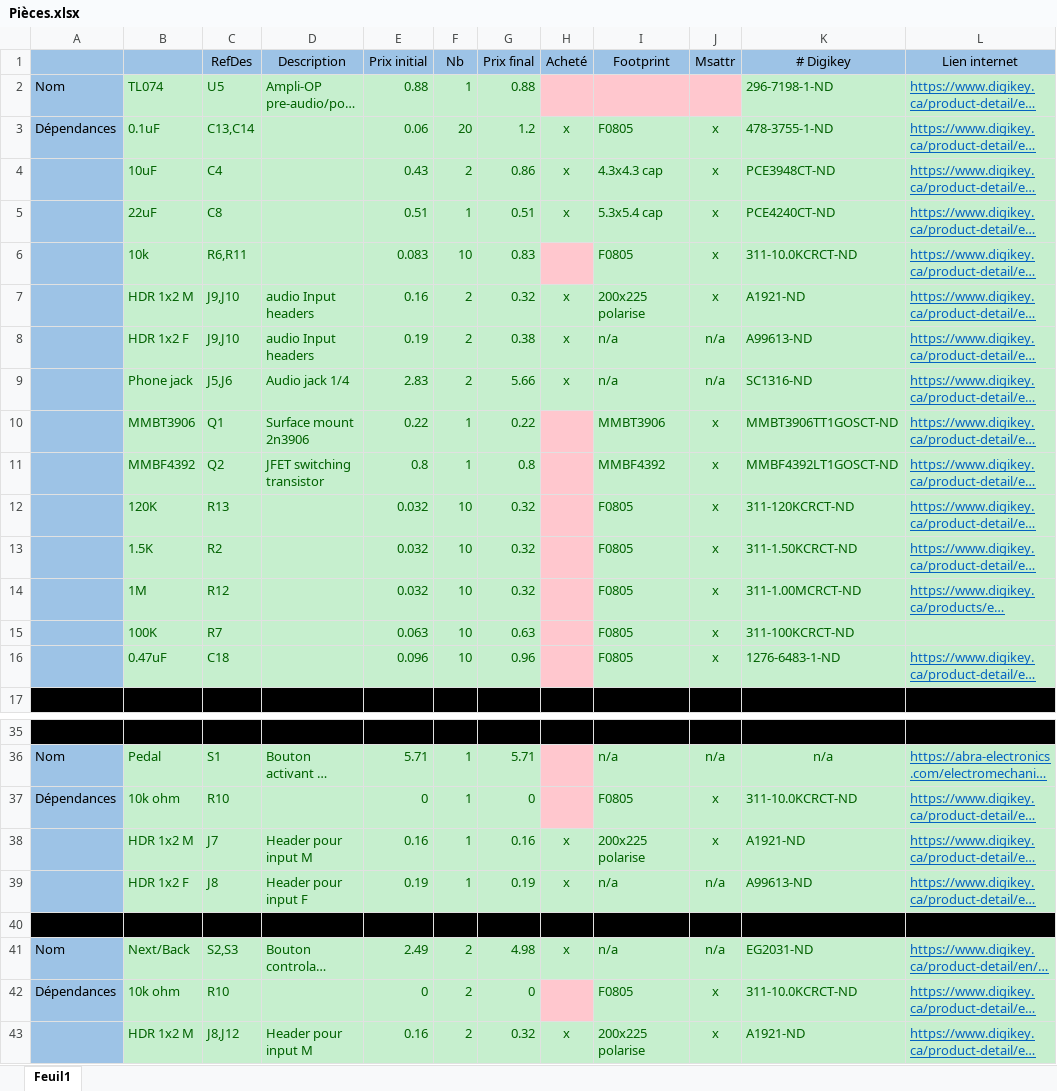
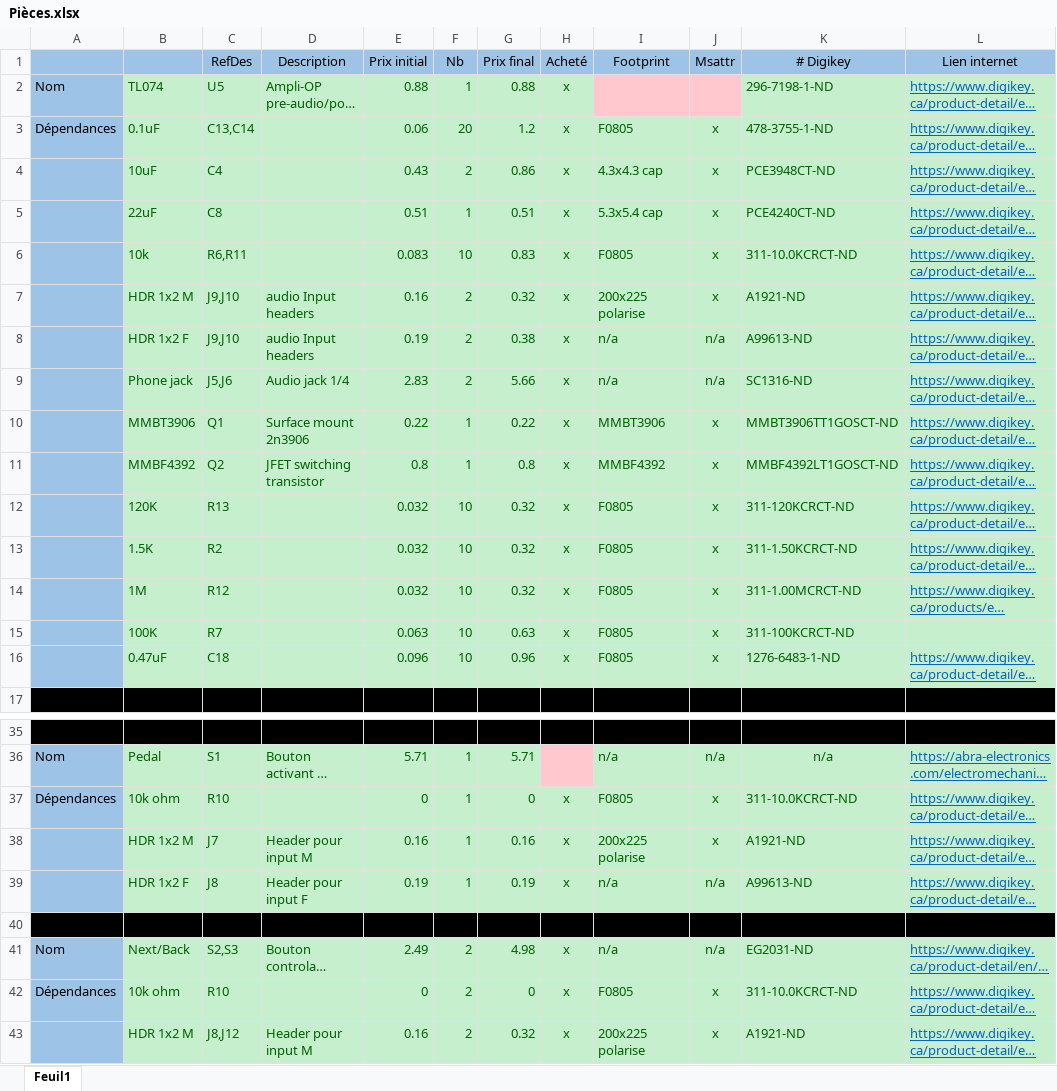
Before and after one commit to lolo2438/VHDL_GUITAR_PEDAL, an Excel workbook: Circuit/Pièces.xlsx, sheet Feuil1, drawn as a sheet; only a part is shown, gaps mark what is left out; long unchanged cells end in …; values as stored, in another font and other column widths than the file's, no borders; the diff names each change by its address in the sheet, - before the commit and + after, or states it on an @@ line.

```diff
--- a/Circuit/Pièces.xlsx (sheet Feuil1)
+++ b/Circuit/Pièces.xlsx (sheet Feuil1)
-H2 (Acheté): (empty)
+H2 (Acheté): x
-H2 fill: #FFC7CE
+H2 fill: #C6EFCE
-H6 (Acheté): (empty)
+H6 (Acheté): x
-H6 fill: #FFC7CE
+H6 fill: #C6EFCE
-H10:H16 (Acheté): (empty)
+H10:H16 (Acheté): x
-H10:H16 fill: #FFC7CE
+H10:H16 fill: #C6EFCE
-H37 (Acheté): (empty)
+H37 (Acheté): x
-H37 fill: #FFC7CE
+H37 fill: #C6EFCE
-H42 (Acheté): (empty)
+H42 (Acheté): x
-H42 fill: #FFC7CE
+H42 fill: #C6EFCE
```
Also changed, not shown: 4 other files.
